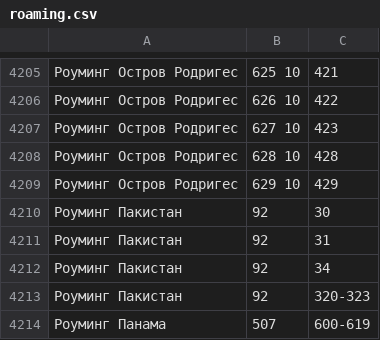
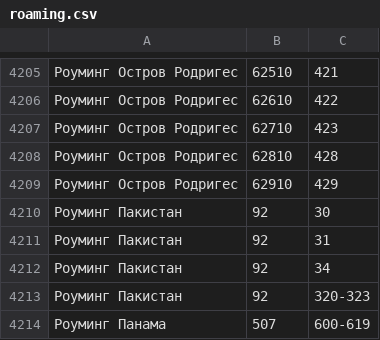
Before and after one commit to antonpetrashkevich/sandbox, a CSV file: roaming_csv_parsser/src/roaming.csv, drawn as a sheet; only a part is shown, gaps mark what is left out; the diff covers the shown part only.

```diff
--- a/roaming_csv_parsser/src/roaming.csv
+++ b/roaming_csv_parsser/src/roaming.csv
@@ -4205,6 +4205,6 @@
-Роуминг Остров Родригес;625 10;421;
-Роуминг Остров Родригес;626 10;422;
-Роуминг Остров Родригес;627 10;423;
-Роуминг Остров Родригес;628 10;428;
-Роуминг Остров Родригес;629 10;429;
+Роуминг Остров Родригес;62510;421;
+Роуминг Остров Родригес;62610;422;
+Роуминг Остров Родригес;62710;423;
+Роуминг Остров Родригес;62810;428;
+Роуминг Остров Родригес;62910;429;
 Роуминг Пакистан;92;30;
```
Also changed, not shown: 27 edited cells elsewhere in this file.
